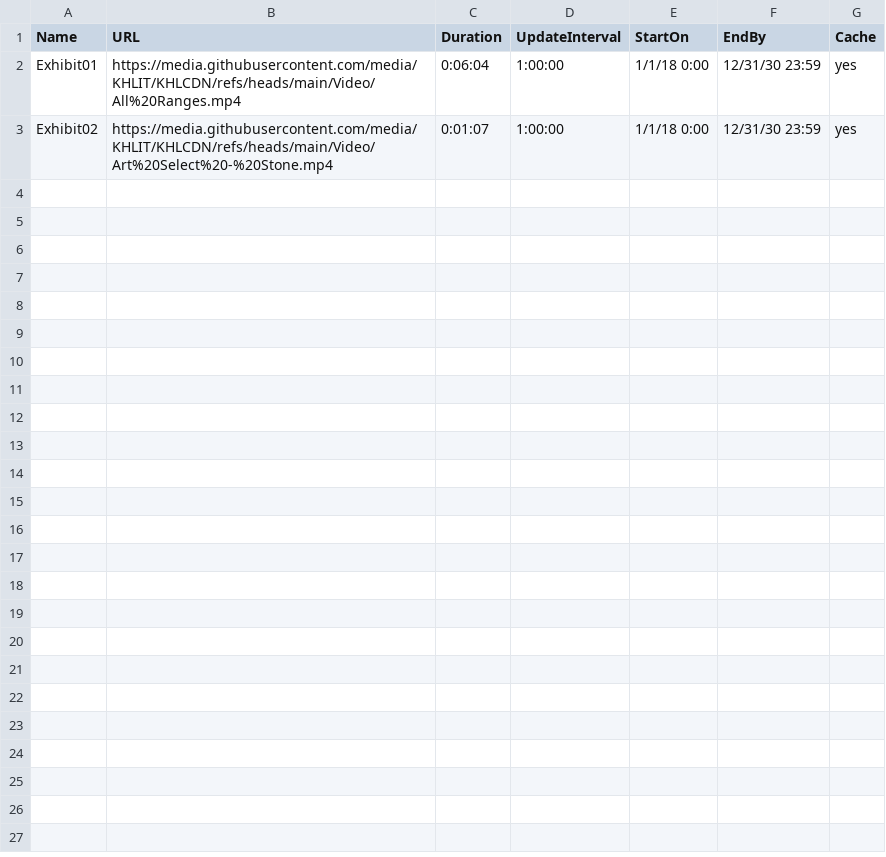
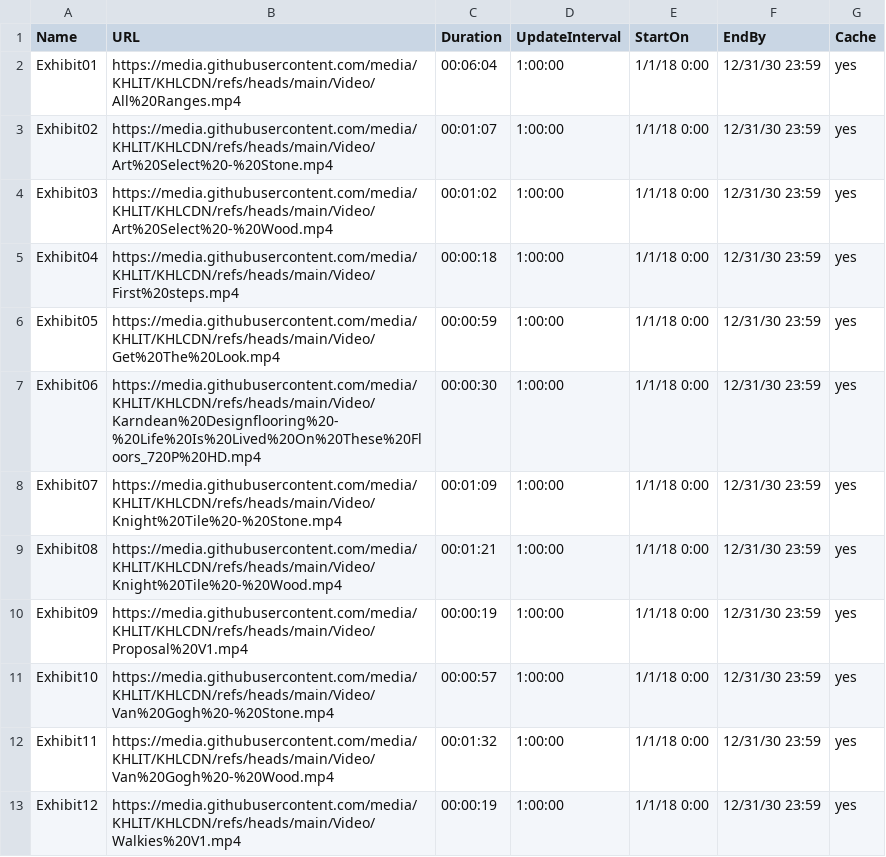
Before and after one commit to KHLIT/KHLCDN, a CSV file: Karndean_Exhibit_Playlist.csv, drawn as a sheet.

Commit message:
Update Karndean Exhibit Playlist with new entries
Added new exhibits and corrected duration format.

```diff
--- a/Karndean_Exhibit_Playlist.csv
+++ b/Karndean_Exhibit_Playlist.csv
@@ -1,3 +1,13 @@
 Name,URL,Duration,UpdateInterval,StartOn,EndBy,Cache
-Exhibit01,https://media.githubusercontent.com/media/KHLIT/KHLCDN/refs/heads/main/Video/All%20Ranges.mp4,0:06:04,1:00:00,1/1/18 0:00,12/31/30 23:59,yes
-Exhibit02,https://media.githubusercontent.com/media/KHLIT/KHLCDN/refs/heads/main/Video/Art%20Select%20-%20Stone.mp4,0:01:07,1:00:00,1/1/18 0:00,12/31/30 23:59,yes
+Exhibit01,https://media.githubusercontent.com/media/KHLIT/KHLCDN/refs/heads/main/Video/All%20Ranges.mp4,00:06:04,1:00:00,1/1/18 0:00,12/31/30 23:59,yes
+Exhibit02,https://media.githubusercontent.com/media/KHLIT/KHLCDN/refs/heads/main/Video/Art%20Select%20-%20Stone.mp4,00:01:07,1:00:00,1/1/18 0:00,12/31/30 23:59,yes
+Exhibit03,https://media.githubusercontent.com/media/KHLIT/KHLCDN/refs/heads/main/Video/Art%20Select%20-%20Wood.mp4,00:01:02,1:00:00,1/1/18 0:00,12/31/30 23:59,yes
+Exhibit04,https://media.githubusercontent.com/media/KHLIT/KHLCDN/refs/heads/main/Video/First%20steps.mp4,00:00:18,1:00:00,1/1/18 0:00,12/31/30 23:59,yes
+Exhibit05,https://media.githubusercontent.com/media/KHLIT/KHLCDN/refs/heads/main/Video/Get%20The%20Look.mp4,00:00:59,1:00:00,1/1/18 0:00,12/31/30 23:59,yes
+Exhibit06,https://media.githubusercontent.com/media/KHLIT/KHLCDN/refs/heads/main/Video/Karndean%20Designflooring%20-%20Life%20Is%20Lived%20On%20These%20Floors_720P%20HD.mp4,00:00:30,1:00:00,1/1/18 0:00,12/31/30 23:59,yes
+Exhibit07,https://media.githubusercontent.com/media/KHLIT/KHLCDN/refs/heads/main/Video/Knight%20Tile%20-%20Stone.mp4,00:01:09,1:00:00,1/1/18 0:00,12/31/30 23:59,yes
+Exhibit08,https://media.githubusercontent.com/media/KHLIT/KHLCDN/refs/heads/main/Video/Knight%20Tile%20-%20Wood.mp4,00:01:21,1:00:00,1/1/18 0:00,12/31/30 23:59,yes
+Exhibit09,https://media.githubusercontent.com/media/KHLIT/KHLCDN/refs/heads/main/Video/Proposal%20V1.mp4,00:00:19,1:00:00,1/1/18 0:00,12/31/30 23:59,yes
+Exhibit10,https://media.githubusercontent.com/media/KHLIT/KHLCDN/refs/heads/main/Video/Van%20Gogh%20-%20Stone.mp4,00:00:57,1:00:00,1/1/18 0:00,12/31/30 23:59,yes
+Exhibit11,https://media.githubusercontent.com/media/KHLIT/KHLCDN/refs/heads/main/Video/Van%20Gogh%20-%20Wood.mp4,00:01:32,1:00:00,1/1/18 0:00,12/31/30 23:59,yes
+Exhibit12,https://media.githubusercontent.com/media/KHLIT/KHLCDN/refs/heads/main/Video/Walkies%20V1.mp4,00:00:19,1:00:00,1/1/18 0:00,12/31/30 23:59,yes
```
